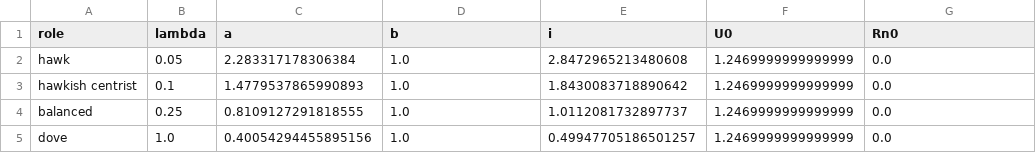
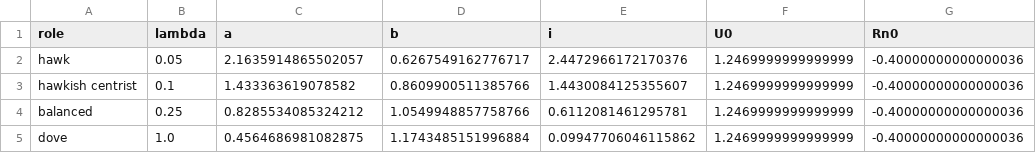
Before and after one commit to Rusteal/EC4436-group-project-code, a CSV file: optimal_i_for_roles_p=.2.csv, drawn as a sheet.

Commit message:
updated model data, with sources

```diff
--- a/optimal_i_for_roles_p=.2.csv
+++ b/optimal_i_for_roles_p=.2.csv
@@ -1,5 +1,5 @@
 role,lambda,a,b,i,U0,Rn0
-hawk,0.05,2.283317178306384,1.0,2.8472965213480608,1.2469999999999999,0.0
-hawkish centrist,0.1,1.4779537865990893,1.0,1.8430083718890642,1.2469999999999999,0.0
-balanced,0.25,0.8109127291818555,1.0,1.0112081732897737,1.2469999999999999,0.0
-dove,1.0,0.40054294455895156,1.0,0.49947705186501257,1.2469999999999999,0.0
+hawk,0.05,2.1635914865502057,0.6267549162776717,2.4472966172170376,1.2469999999999999,-0.40000000000000036
+hawkish centrist,0.1,1.433363619078582,0.8609900511385766,1.4430084125355607,1.2469999999999999,-0.40000000000000036
+balanced,0.25,0.8285534085324212,1.0549948857758766,0.6112081461295781,1.2469999999999999,-0.40000000000000036
+dove,1.0,0.4564686981082875,1.1743485151996884,0.09947706046115862,1.2469999999999999,-0.40000000000000036
```
Also changed, not shown: optimal_i_for_roles_p=.3.csv, 1 other file.
